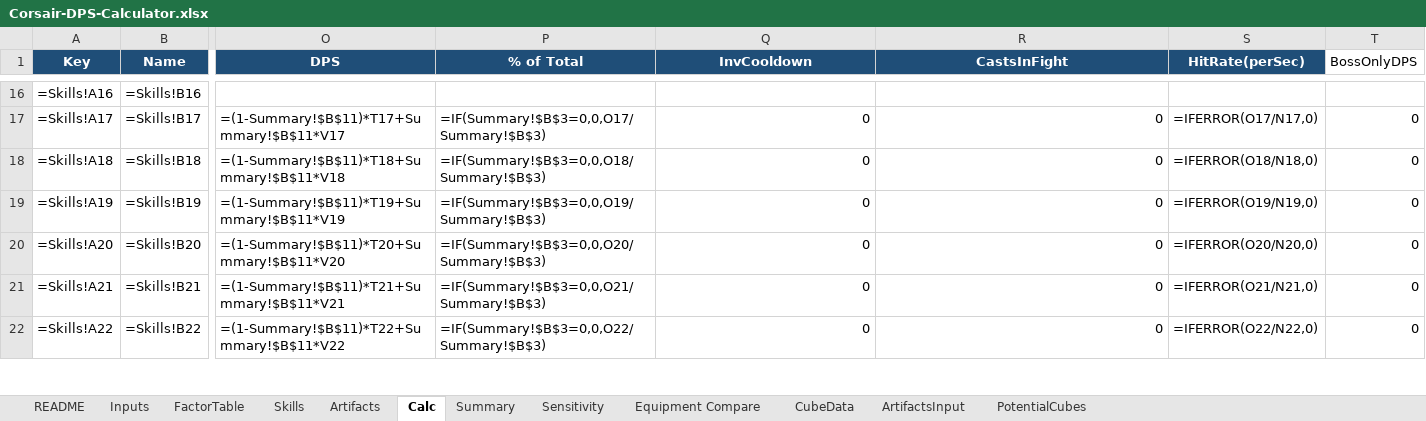
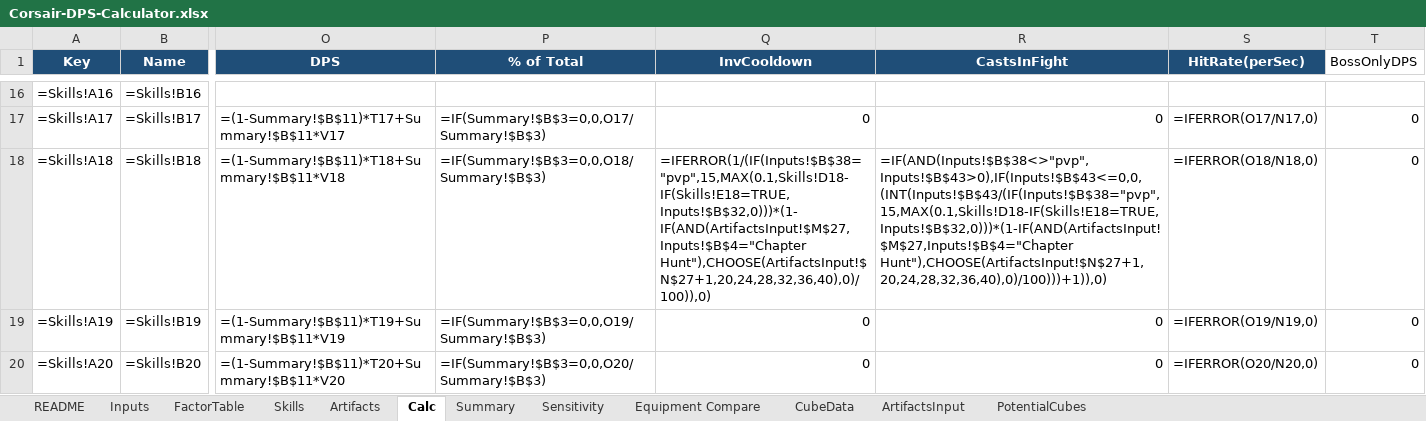
Before and after one commit to yanivgoft/MapleStoryIdleOptimizer, an Excel workbook: Corsair/Corsair-DPS-Calculator.xlsx, sheet Calc, drawn as a sheet; only a part is shown, gaps mark what is left out; the shorter side is filled out with more unchanged rows; values as stored, in another font and other column widths than the file's, no borders; formulas without a stored value are shown as written; 1 other sheet too large or unreadable and not compared; the diff names each change by its address in the sheet, - before the commit and + after, or states it on an @@ line.

```diff
--- a/Corsair/Corsair-DPS-Calculator.xlsx (sheet Calc)
+++ b/Corsair/Corsair-DPS-Calculator.xlsx (sheet Calc)
-Q18 (InvCooldown): 0
+Q18 (InvCooldown): =IFERROR(1/(IF(Inputs!$B$38="pvp",15,MAX(0.1,Skills!D18-IF(Skills!E18=TRUE,Inputs!$B$32,0)))*(1-IF(AND(ArtifactsInput!$M$27,Inputs!$B$4="Chapter Hunt"),CHOOSE(ArtifactsInput!$N$27+1,20,24,28,32,36,40),0)/100)),0)
-R18 (CastsInFight): 0
+R18 (CastsInFight): =IF(AND(Inputs!$B$38<>"pvp",Inputs!$B$43>0),IF(Inputs!$B$43<=0,0,(INT(Inputs!$B$43/(IF(Inputs!$B$38="pvp",15,MAX(0.1,Skills!D18-IF(Skills!E18=TRUE,Inputs!$B$32,0)))*(1-IF(AND(ArtifactsInput!$M$27,Inputs!$B$4="Chapter Hunt"),CHOOSE(ArtifactsInput!$N$27+1,20,24,28,32,36,40),0)/100)))+1)),0)
```
Also changed, not shown: sheet Skills, sheet Summary, Buccaneer/Buccaneer-DPS-Calculator.xlsx, 5 other files.
